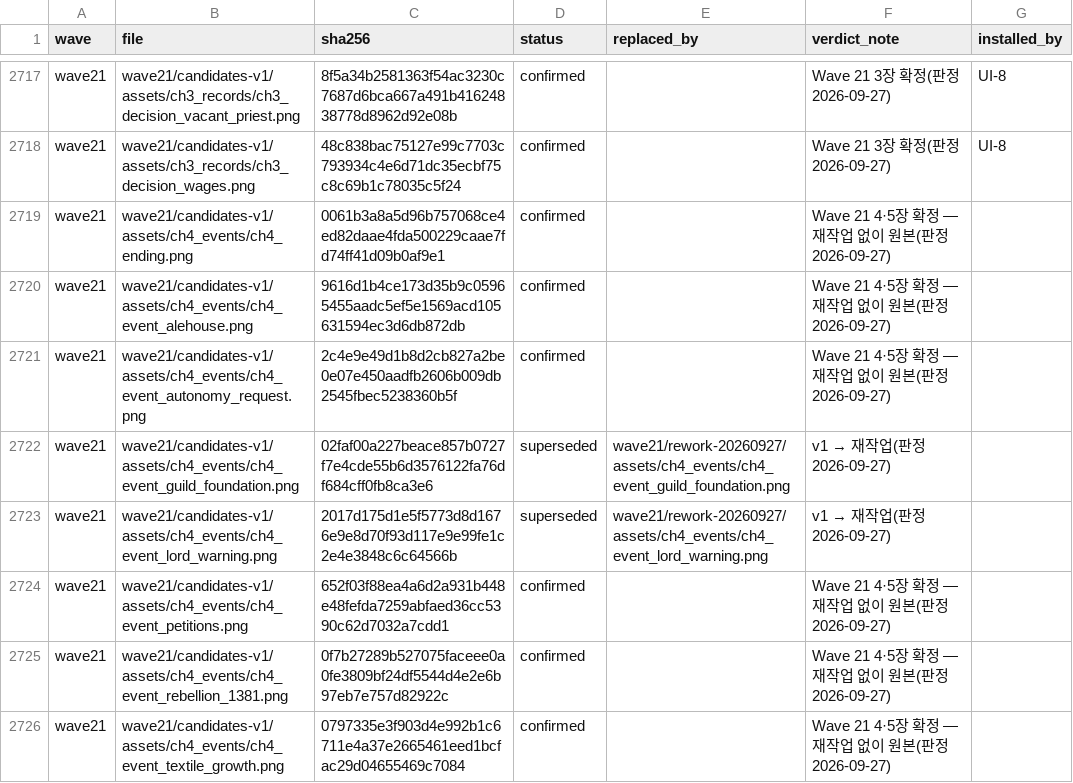
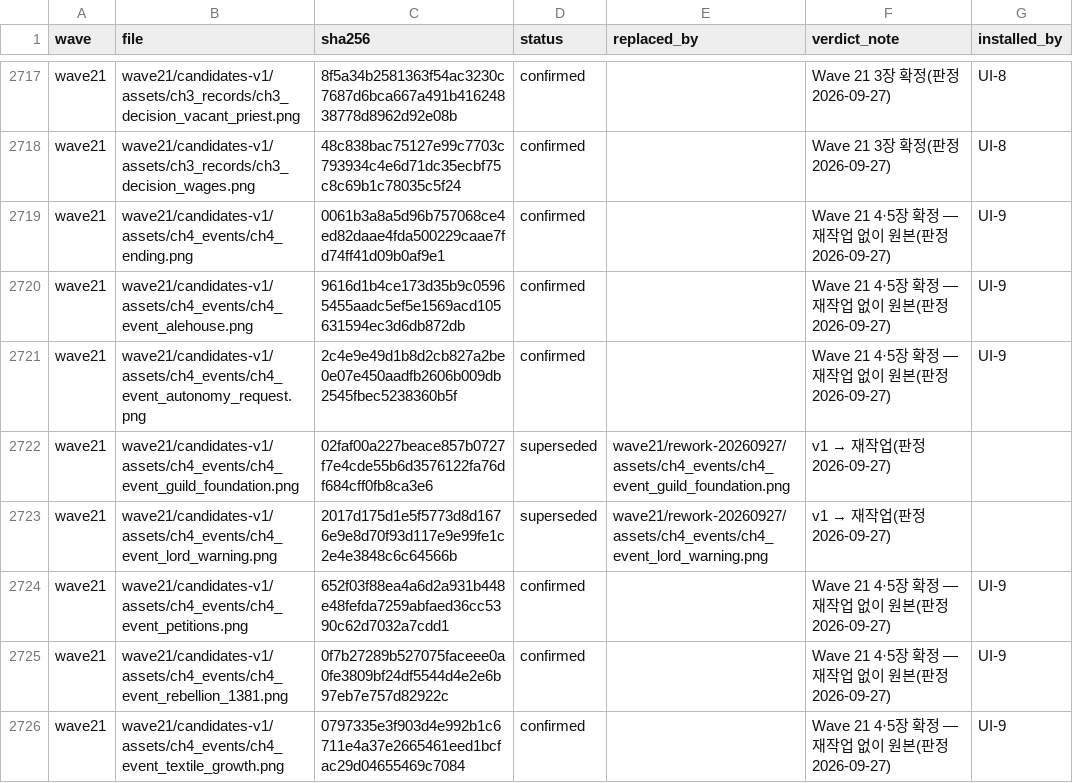
Before and after one commit to hyunlord/feudal-lord-simulator, a CSV file: assets-inbox/INBOX_LEDGER.csv, drawn as a sheet; only a part is shown, gaps mark what is left out; the diff covers the shown part only.

```diff
--- a/assets-inbox/INBOX_LEDGER.csv
+++ b/assets-inbox/INBOX_LEDGER.csv
@@ -2718,9 +2718,9 @@ wave21,wave21/candidates-v1/assets/ch3_records/ch3_decision_vacant_priest.png,8f
 wave21,wave21/candidates-v1/assets/ch3_records/ch3_decision_wages.png,48c838bac75127e99c7703c793934c4e6d71dc35ecbf75c8c69b1c78035c5f24,confirmed,,Wave 21 3장 확정(판정 2026-09-27),UI-8
-wave21,wave21/candidates-v1/assets/ch4_events/ch4_ending.png,0061b3a8a5d96b757068ce4ed82daae4fda500229caae7fd74ff41d09b0af9e1,confirmed,,Wave 21 4·5장 확정 — 재작업 없이 원본(판정 2026-09-27),
-wave21,wave21/candidates-v1/assets/ch4_events/ch4_event_alehouse.png,9616d1b4ce173d35b9c05965455aadc5ef5e1569acd105631594ec3d6db872db,confirmed,,Wave 21 4·5장 확정 — 재작업 없이 원본(판정 2026-09-27),
-wave21,wave21/candidates-v1/assets/ch4_events/ch4_event_autonomy_request.png,2c4e9e49d1b8d2cb827a2be0e07e450aadfb2606b009db2545fbec5238360b5f,confirmed,,Wave 21 4·5장 확정 — 재작업 없이 원본(판정 2026-09-27),
+wave21,wave21/candidates-v1/assets/ch4_events/ch4_ending.png,0061b3a8a5d96b757068ce4ed82daae4fda500229caae7fd74ff41d09b0af9e1,confirmed,,Wave 21 4·5장 확정 — 재작업 없이 원본(판정 2026-09-27),UI-9
+wave21,wave21/candidates-v1/assets/ch4_events/ch4_event_alehouse.png,9616d1b4ce173d35b9c05965455aadc5ef5e1569acd105631594ec3d6db872db,confirmed,,Wave 21 4·5장 확정 — 재작업 없이 원본(판정 2026-09-27),UI-9
+wave21,wave21/candidates-v1/assets/ch4_events/ch4_event_autonomy_request.png,2c4e9e49d1b8d2cb827a2be0e07e450aadfb2606b009db2545fbec5238360b5f,confirmed,,Wave 21 4·5장 확정 — 재작업 없이 원본(판정 2026-09-27),UI-9
 wave21,wave21/candidates-v1/assets/ch4_events/ch4_event_guild_foundation.png,02faf00a227beace857b0727f7e4cde55b6d3576122fa76df684cff0fb8ca3e6,superseded,wave21/rework-20260927/assets/ch4_events/ch4_event_guild_foundation.png,v1 → 재작업(판정 2026-09-27),
 wave21,wave21/candidates-v1/assets/ch4_events/ch4_event_lord_warning.png,2017d175d1e5f5773d8d1676e9e8d70f93d117e9e99fe1c2e4e3848c6c64566b,superseded,wave21/rework-20260927/assets/ch4_events/ch4_event_lord_warning.png,v1 → 재작업(판정 2026-09-27),
-wave21,wave21/candidates-v1/assets/ch4_events/ch4_event_petitions.png,652f03f88ea4a6d2a931b448e48fefda7259abfaed36cc5390c62d7032a7cdd1,confirmed,,Wave 21 4·5장 확정 — 재작업 없이 원본(판정 2026-09-27),
-wave21,wave21/candidates-v1/assets/ch4_events/ch4_event_rebellion_1381.png,0f7b27289b527075faceee0a0fe3809bf24df5544d4e2e6b97eb7e757d82922c,confirmed,,Wave 21 4·5장 확정 — 재작업 없이 원본(판정 2026-09-27),
-wave21,wave21/candidates-v1/assets/ch4_events/ch4_event_textile_growth.png,0797335e3f903d4e992b1c6711e4a37e2665461eed1bcfac29d04655469c7084,confirmed,,Wave 21 4·5장 확정 — 재작업 없이 원본(판정 2026-09-27),
+wave21,wave21/candidates-v1/assets/ch4_events/ch4_event_petitions.png,652f03f88ea4a6d2a931b448e48fefda7259abfaed36cc5390c62d7032a7cdd1,confirmed,,Wave 21 4·5장 확정 — 재작업 없이 원본(판정 2026-09-27),UI-9
+wave21,wave21/candidates-v1/assets/ch4_events/ch4_event_rebellion_1381.png,0f7b27289b527075faceee0a0fe3809bf24df5544d4e2e6b97eb7e757d82922c,confirmed,,Wave 21 4·5장 확정 — 재작업 없이 원본(판정 2026-09-27),UI-9
+wave21,wave21/candidates-v1/assets/ch4_events/ch4_event_textile_growth.png,0797335e3f903d4e992b1c6711e4a37e2665461eed1bcfac29d04655469c7084,confirmed,,Wave 21 4·5장 확정 — 재작업 없이 원본(판정 2026-09-27),UI-9
```
Also changed, not shown: 13 edited cells elsewhere in this file, 37 other files.
